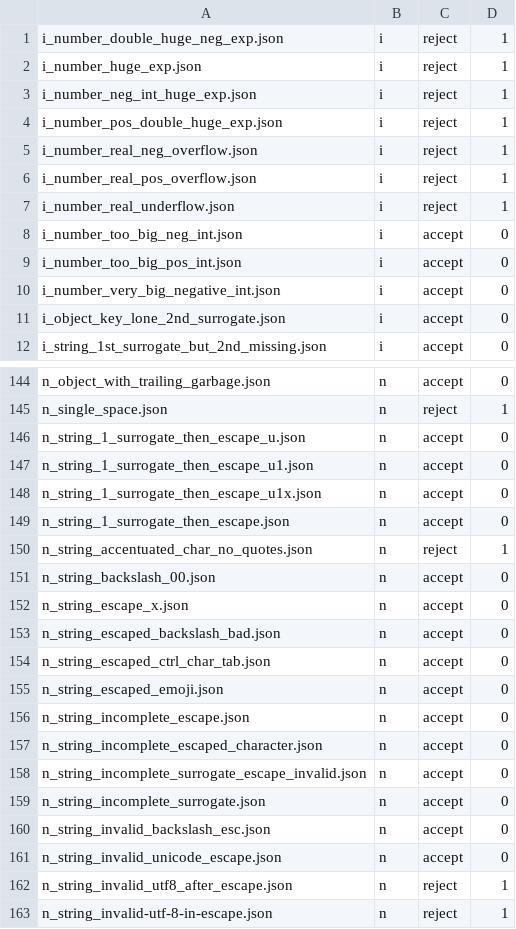
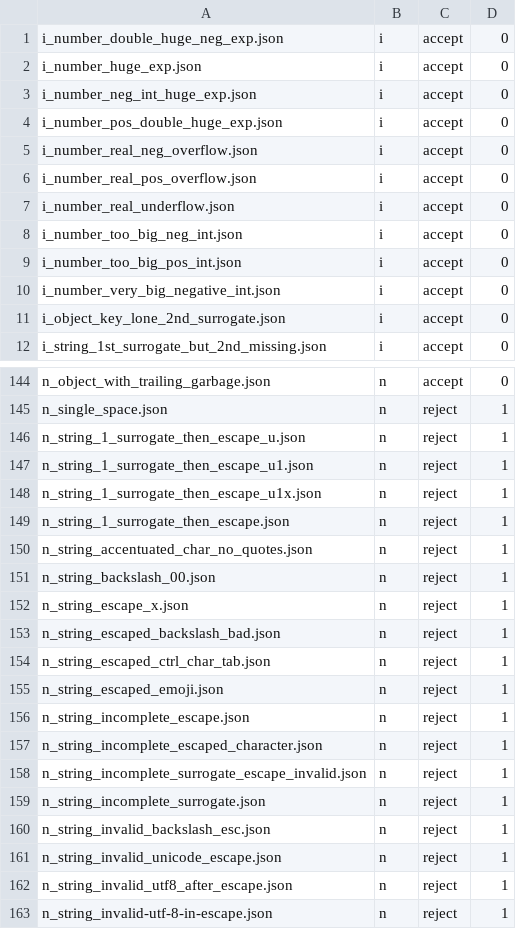
Before and after one commit to rdje/pgen, a TSV file: json_corpus_bundle/results/json_corpus_results.tsv, drawn as a sheet; only a part is shown, gaps mark what is left out; the diff covers the shown part only.

Commit message:
PGEN-EXTERNAL-CORPUS-0003 (EXTERNAL-CORPUS.2a): upgrade json.ebnf to RFC 8259 (CODE/grammar)
Acting on the data answer to "does json.ebnf match the standard?", upgraded the
json grammar's terminals to track RFC 8259 / ECMA-404, with the JSONTestSuite
corpus (json_corpus_bundle/) as the objective acceptance metric. Terminal-only
(the nine rules + all return annotations unchanged):

- number: -?(0|[1-9][0-9]*)(\.[0-9]+)?([eE][+-]?[0-9]+)? (exponent + no leading zeros)
- string: models the JSON escape set \" \\ \/ \b \f \n \r \t \uXXXX and rejects
  raw control chars (\x00-\x1f) and lone backslashes (was "[^"]*")
- whitespace: exactly [ \t\n\r] everywhere (was \s, which let form-feed through)

MEASURED (deterministic): y_ (MUST accept) 81 -> 95/95 (every must-accept JSON
document now parses); n_ (MUST reject) 158 -> 181/188. cert-coverage still
fully_certified; closed-loop stimuli generator 40/40 valid at 100% rule+branch
coverage; AST envelope preserved; parser_registry 7/0; strict clippy 0 errors.
NO Rust-source change (grammar + local regen; generated/ not committed).

BE-ALERT root-caused the cert-coverage RAW-witness sample_parse_failures 0->31:
the closed-loop generator is clean (40/40); only the unfiltered generate_many
witness pass produces them = the known G.4.7/F2 raw-generation-fidelity limit,
exposed by the stricter terminals (not a parser/closed-loop-gen defect).

Remaining external residuals -> follow-up leaves EXTERNAL-CORPUS.2c (5
trailing-content n_, strict end-of-input) + .2b (3 deep-nesting crashes,
recursion/stack guard). Lockstep: json_corpus_bundle README/characterization/TSV,
json per-parser book (+ rendered html), platform book Parser Families, README,
EXTERNAL-CORPUS tree, TASK_TREE, CHANGES/DEVELOPMENT_NOTES/LIVE/MEMORY.

```diff
--- a/json_corpus_bundle/results/json_corpus_results.tsv
+++ b/json_corpus_bundle/results/json_corpus_results.tsv
@@ -1,8 +1,8 @@
-i_number_double_huge_neg_exp.json	i	reject	1
-i_number_huge_exp.json	i	reject	1
-i_number_neg_int_huge_exp.json	i	reject	1
-i_number_pos_double_huge_exp.json	i	reject	1
-i_number_real_neg_overflow.json	i	reject	1
-i_number_real_pos_overflow.json	i	reject	1
-i_number_real_underflow.json	i	reject	1
+i_number_double_huge_neg_exp.json	i	accept	0
+i_number_huge_exp.json	i	accept	0
+i_number_neg_int_huge_exp.json	i	accept	0
+i_number_pos_double_huge_exp.json	i	accept	0
+i_number_real_neg_overflow.json	i	accept	0
+i_number_real_pos_overflow.json	i	accept	0
+i_number_real_underflow.json	i	accept	0
 i_number_too_big_neg_int.json	i	accept	0
@@ -145,18 +145,18 @@ n_object_with_trailing_garbage.json	n	accept	0
 n_single_space.json	n	reject	1
-n_string_1_surrogate_then_escape_u.json	n	accept	0
-n_string_1_surrogate_then_escape_u1.json	n	accept	0
-n_string_1_surrogate_then_escape_u1x.json	n	accept	0
-n_string_1_surrogate_then_escape.json	n	accept	0
+n_string_1_surrogate_then_escape_u.json	n	reject	1
+n_string_1_surrogate_then_escape_u1.json	n	reject	1
+n_string_1_surrogate_then_escape_u1x.json	n	reject	1
+n_string_1_surrogate_then_escape.json	n	reject	1
 n_string_accentuated_char_no_quotes.json	n	reject	1
-n_string_backslash_00.json	n	accept	0
-n_string_escape_x.json	n	accept	0
-n_string_escaped_backslash_bad.json	n	accept	0
-n_string_escaped_ctrl_char_tab.json	n	accept	0
-n_string_escaped_emoji.json	n	accept	0
-n_string_incomplete_escape.json	n	accept	0
-n_string_incomplete_escaped_character.json	n	accept	0
-n_string_incomplete_surrogate_escape_invalid.json	n	accept	0
-n_string_incomplete_surrogate.json	n	accept	0
-n_string_invalid_backslash_esc.json	n	accept	0
-n_string_invalid_unicode_escape.json	n	accept	0
+n_string_backslash_00.json	n	reject	1
+n_string_escape_x.json	n	reject	1
+n_string_escaped_backslash_bad.json	n	reject	1
+n_string_escaped_ctrl_char_tab.json	n	reject	1
+n_string_escaped_emoji.json	n	reject	1
+n_string_incomplete_escape.json	n	reject	1
+n_string_incomplete_escaped_character.json	n	reject	1
+n_string_incomplete_surrogate_escape_invalid.json	n	reject	1
+n_string_incomplete_surrogate.json	n	reject	1
+n_string_invalid_backslash_esc.json	n	reject	1
+n_string_invalid_unicode_escape.json	n	reject	1
 n_string_invalid_utf8_after_escape.json	n	reject	1
```
Also changed, not shown: 44 edited cells elsewhere in this file, 26 other files.
